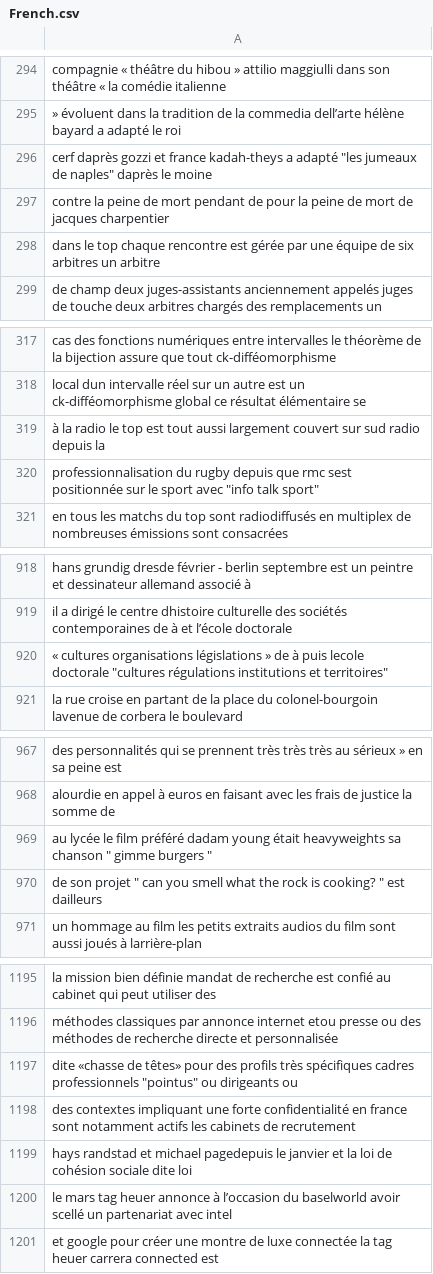
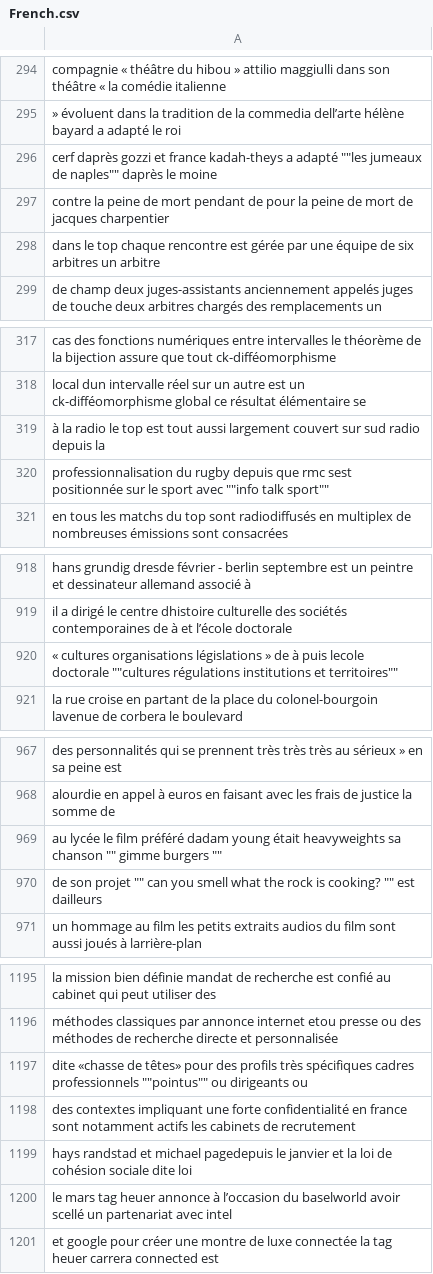
Before and after one commit to hl9082/Machinelearningproject, a CSV file: data/French.csv, drawn as a sheet; only a part is shown, gaps mark what is left out; the diff covers the shown part only.

```diff
--- a/data/French.csv
+++ b/data/French.csv
@@ -295,3 +295,3 @@ compagnie « théâtre du hibou » attilio maggiulli dans son théâtre « la co
 » évoluent dans la tradition de la commedia dell’arte hélène bayard a adapté le roi
-cerf daprès gozzi et france kadah-theys a adapté "les jumeaux de naples" daprès le moine
+"cerf daprès gozzi et france kadah-theys a adapté """"les jumeaux de naples"""" daprès le moine"
 contre la peine de mort pendant de pour la peine de mort de jacques charpentier
@@ -319,3 +319,3 @@ local dun intervalle réel sur un autre est un ck-difféomorphisme global ce ré
 à la radio le top est tout aussi largement couvert sur sud radio depuis la
-professionnalisation du rugby depuis que rmc sest positionnée sur le sport avec "info talk sport"
+"professionnalisation du rugby depuis que rmc sest positionnée sur le sport avec """"info talk sport"""""
 en tous les matchs du top sont radiodiffusés en multiplex de nombreuses émissions sont consacrées
@@ -919,3 +919,3 @@ hans grundig dresde février - berlin septembre est un peintre et dessinateur al
 il a dirigé le centre dhistoire culturelle des sociétés contemporaines de à et l’école doctorale
-« cultures organisations législations » de à puis lecole doctorale "cultures régulations institutions et territoires"
+"« cultures organisations législations » de à puis lecole doctorale """"cultures régulations institutions et territoires"""""
 la rue croise en partant de la place du colonel-bourgoin lavenue de corbera le boulevard
@@ -968,4 +968,4 @@ des personnalités qui se prennent très très très au sérieux » en sa peine
 alourdie en appel à euros en faisant avec les frais de justice la somme de
-au lycée le film préféré dadam young était heavyweights sa chanson " gimme burgers "
-de son projet " can you smell what the rock is cooking? " est dailleurs
+"au lycée le film préféré dadam young était heavyweights sa chanson """" gimme burgers """""
+"de son projet """" can you smell what the rock is cooking? """" est dailleurs"
 un hommage au film les petits extraits audios du film sont aussi joués à larrière-plan
@@ -1196,3 +1196,3 @@ la mission bien définie mandat de recherche est confié au cabinet qui peut uti
 méthodes classiques par annonce internet etou presse ou des méthodes de recherche directe et personnalisée
-dite «chasse de têtes» pour des profils très spécifiques cadres professionnels "pointus" ou dirigeants ou
+"dite «chasse de têtes» pour des profils très spécifiques cadres professionnels """"pointus"""" ou dirigeants ou"
 des contextes impliquant une forte confidentialité en france sont notamment actifs les cabinets de recrutement
```
Also changed, not shown: 9 edited cells elsewhere in this file, data/English.csv, data/Spanish.csv, 4 other files.
